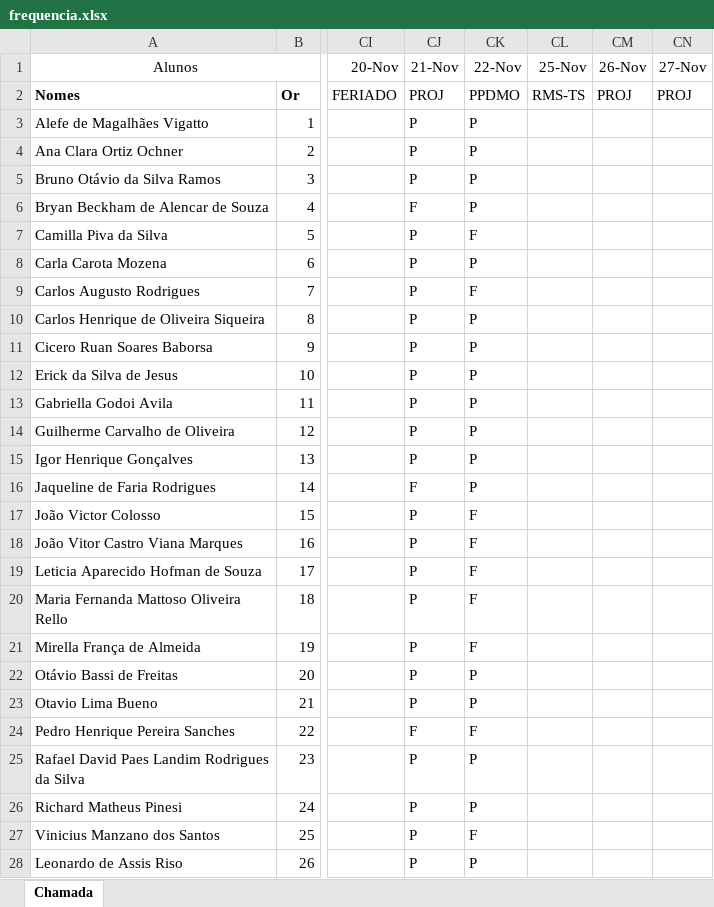
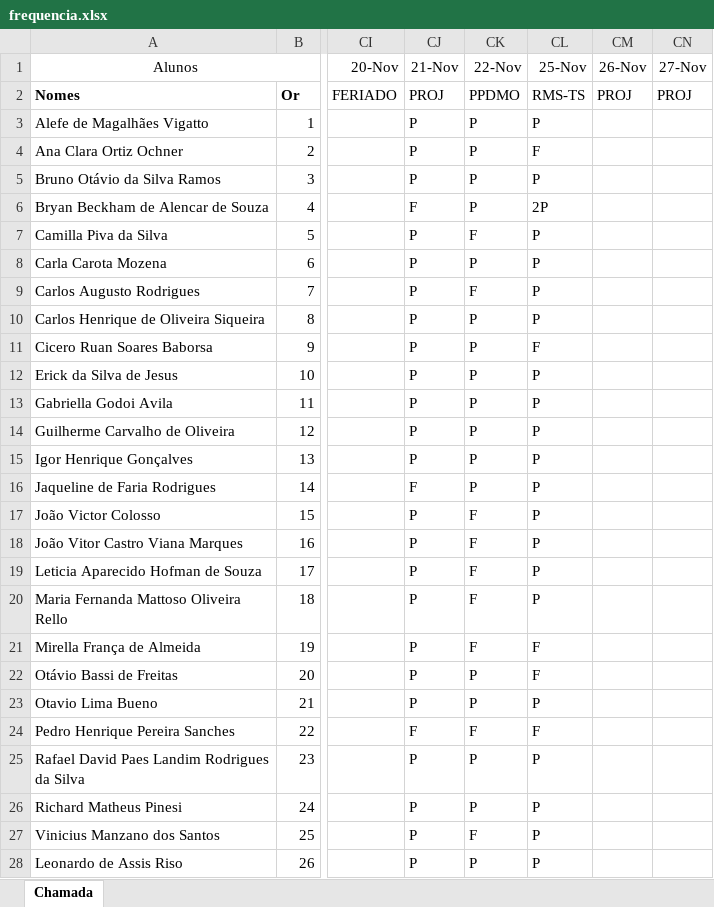
Before and after one commit to wellifabio/senai2024, an Excel workbook: ds/3des/frequencia.xlsx, sheet Chamada, drawn as a sheet; only a part is shown, gaps mark what is left out; values as stored, in another font and other column widths than the file's, no borders; conditional formats not drawn; the diff names each change by its address in the sheet, - before the commit and + after, or states it on an @@ line.

Commit message:
chamada

```diff
--- a/ds/3des/frequencia.xlsx (sheet Chamada)
+++ b/ds/3des/frequencia.xlsx (sheet Chamada)
-CL3 (25-Nov): (empty)
+CL3 (25-Nov): P
-CL4 (25-Nov): (empty)
+CL4 (25-Nov): F
-CL5 (25-Nov): (empty)
+CL5 (25-Nov): P
-CL6 (25-Nov): (empty)
+CL6 (25-Nov): 2P
-CL7:CL10 (25-Nov): (empty)
+CL7:CL10 (25-Nov): P
-CL11 (25-Nov): (empty)
+CL11 (25-Nov): F
-CL12:CL20 (25-Nov): (empty)
+CL12:CL20 (25-Nov): P
-CL21:CL22 (25-Nov): (empty)
+CL21:CL22 (25-Nov): F
-CL23 (25-Nov): (empty)
+CL23 (25-Nov): P
-CL24 (25-Nov): (empty)
+CL24 (25-Nov): F
-CL25:CL28 (25-Nov): (empty)
+CL25:CL28 (25-Nov): P
```
